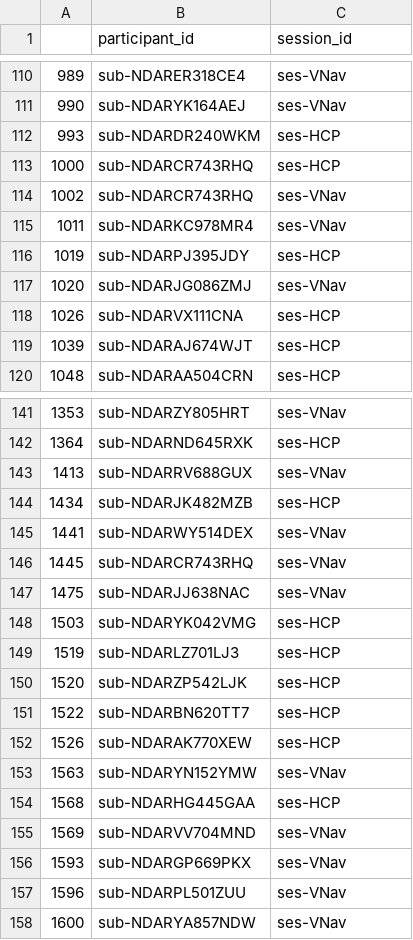
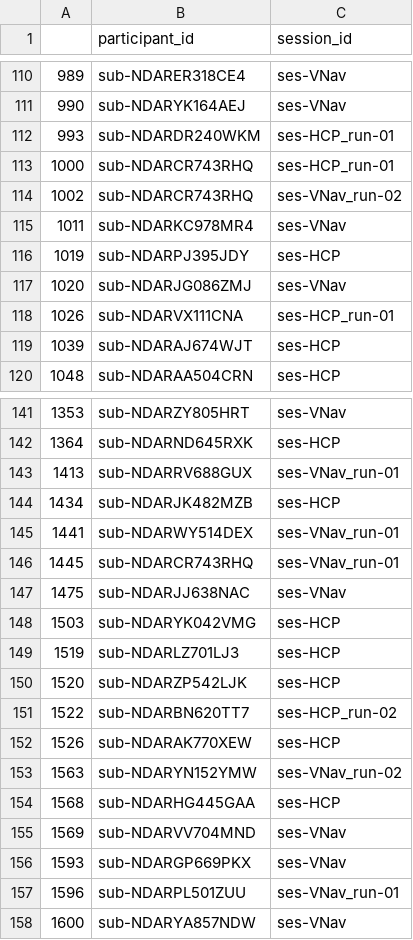
Before and after one commit to Neuro-iX/cortical-motion, a TSV file: clinica_cbic.tsv, drawn as a sheet; only a part is shown, gaps mark what is left out; the diff covers the shown part only.

Commit message:
add correct session to clinica_cbic.tsv

```diff
--- a/clinica_cbic.tsv
+++ b/clinica_cbic.tsv
@@ -111,5 +111,5 @@
 990	sub-NDARYK164AEJ	ses-VNav
-993	sub-NDARDR240WKM	ses-HCP
-1000	sub-NDARCR743RHQ	ses-HCP
-1002	sub-NDARCR743RHQ	ses-VNav
+993	sub-NDARDR240WKM	ses-HCP_run-01
+1000	sub-NDARCR743RHQ	ses-HCP_run-01
+1002	sub-NDARCR743RHQ	ses-VNav_run-02
 1011	sub-NDARKC978MR4	ses-VNav
@@ -117,3 +117,3 @@
 1020	sub-NDARJG086ZMJ	ses-VNav
-1026	sub-NDARVX111CNA	ses-HCP
+1026	sub-NDARVX111CNA	ses-HCP_run-01
 1039	sub-NDARAJ674WJT	ses-HCP
@@ -142,6 +142,6 @@
 1364	sub-NDARND645RXK	ses-HCP
-1413	sub-NDARRV688GUX	ses-VNav
+1413	sub-NDARRV688GUX	ses-VNav_run-01
 1434	sub-NDARJK482MZB	ses-HCP
-1441	sub-NDARWY514DEX	ses-VNav
-1445	sub-NDARCR743RHQ	ses-VNav
+1441	sub-NDARWY514DEX	ses-VNav_run-01
+1445	sub-NDARCR743RHQ	ses-VNav_run-01
 1475	sub-NDARJJ638NAC	ses-VNav
@@ -150,5 +150,5 @@
 1520	sub-NDARZP542LJK	ses-HCP
-1522	sub-NDARBN620TT7	ses-HCP
+1522	sub-NDARBN620TT7	ses-HCP_run-02
 1526	sub-NDARAK770XEW	ses-HCP
-1563	sub-NDARYN152YMW	ses-VNav
+1563	sub-NDARYN152YMW	ses-VNav_run-02
 1568	sub-NDARHG445GAA	ses-HCP
@@ -156,3 +156,3 @@
 1593	sub-NDARGP669PKX	ses-VNav
-1596	sub-NDARPL501ZUU	ses-VNav
+1596	sub-NDARPL501ZUU	ses-VNav_run-01
 1600	sub-NDARYA857NDW	ses-VNav
```
Also changed, not shown: 47 edited cells elsewhere in this file, 2 other files.
